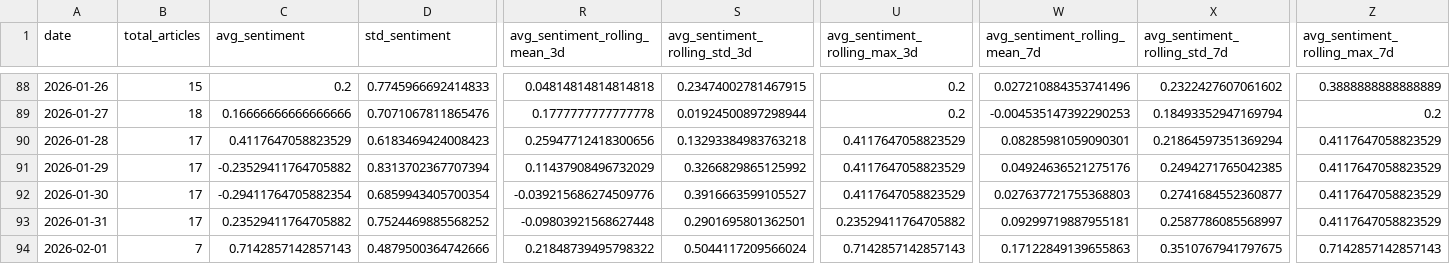
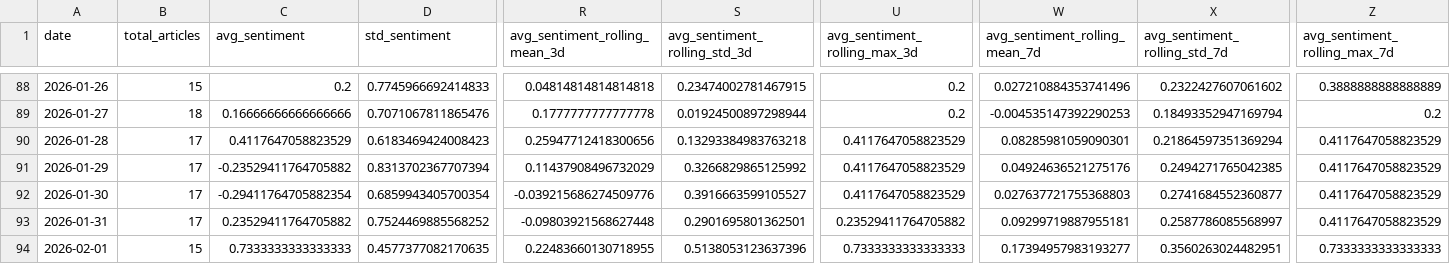
Before and after one commit to davidjosipovic/news-trend-analysis, a CSV file: data/processed/daily_aggregates.csv, drawn as a sheet; only a part is shown, gaps mark what is left out; the diff covers the shown part only; the diff names each change by its address in the sheet, - before the commit and + after, or states it on an @@ line.

```diff
--- a/data/processed/daily_aggregates.csv
+++ b/data/processed/daily_aggregates.csv
-B94 (total_articles): 7
+B94 (total_articles): 15
-C94 (avg_sentiment): 0.7142857142857143
+C94 (avg_sentiment): 0.7333333333333333
-D94 (std_sentiment): 0.4879500364742666
+D94 (std_sentiment): 0.4577377082170635
-R94 (avg_sentiment_rolling_mean_3d): 0.21848739495798322
+R94 (avg_sentiment_rolling_mean_3d): 0.22483660130718955
-S94 (avg_sentiment_rolling_std_3d): 0.5044117209566024
+S94 (avg_sentiment_rolling_std_3d): 0.5138053123637396
-U94 (avg_sentiment_rolling_max_3d): 0.7142857142857143
+U94 (avg_sentiment_rolling_max_3d): 0.7333333333333333
-W94 (avg_sentiment_rolling_mean_7d): 0.17122849139655863
+W94 (avg_sentiment_rolling_mean_7d): 0.17394957983193277
-X94 (avg_sentiment_rolling_std_7d): 0.3510767941797675
+X94 (avg_sentiment_rolling_std_7d): 0.3560263024482951
-Z94 (avg_sentiment_rolling_max_7d): 0.7142857142857143
+Z94 (avg_sentiment_rolling_max_7d): 0.7333333333333333
```
Also changed, not shown: 25 edited cells elsewhere in this file, 12 other files.
